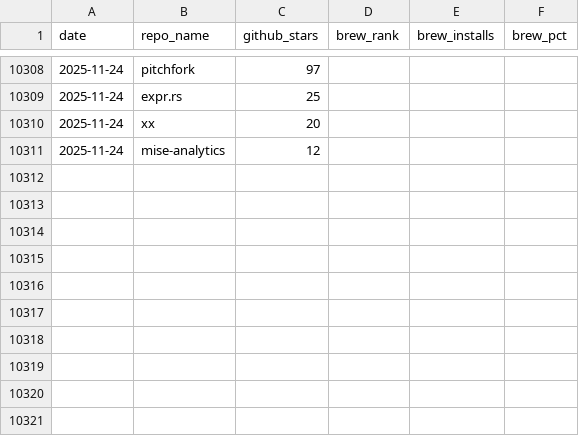
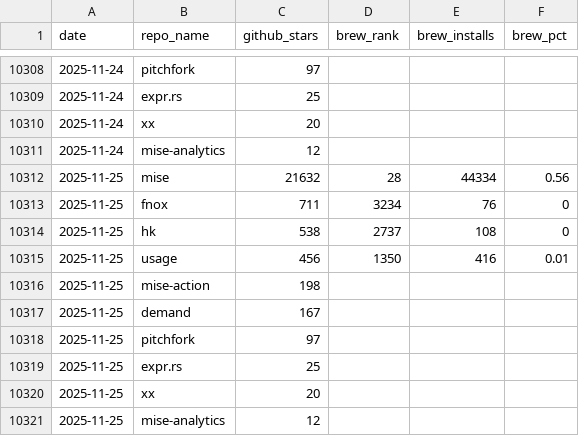
Before and after one commit to jdx/mise-analytics, a CSV file: top-repos.csv, drawn as a sheet; only a part is shown, gaps mark what is left out; the diff names each change by its address in the sheet, - before the commit and + after, or states it on an @@ line.

```diff
--- a/top-repos.csv
+++ b/top-repos.csv
+row 10312: 2025-11-25 | mise | 21632 | 28 | 44334 | 0.56
+row 10313: 2025-11-25 | fnox | 711 | 3234 | 76 | 0
+row 10314: 2025-11-25 | hk | 538 | 2737 | 108 | 0
+row 10315: 2025-11-25 | usage | 456 | 1350 | 416 | 0.01
+row 10316: 2025-11-25 | mise-action | 198
+row 10317: 2025-11-25 | demand | 167
+row 10318: 2025-11-25 | pitchfork | 97
+row 10319: 2025-11-25 | expr.rs | 25
+row 10320: 2025-11-25 | xx | 20
+row 10321: 2025-11-25 | mise-analytics | 12
```
Also changed, not shown: competitors.csv, hk-competitors.csv, 10 other files.
